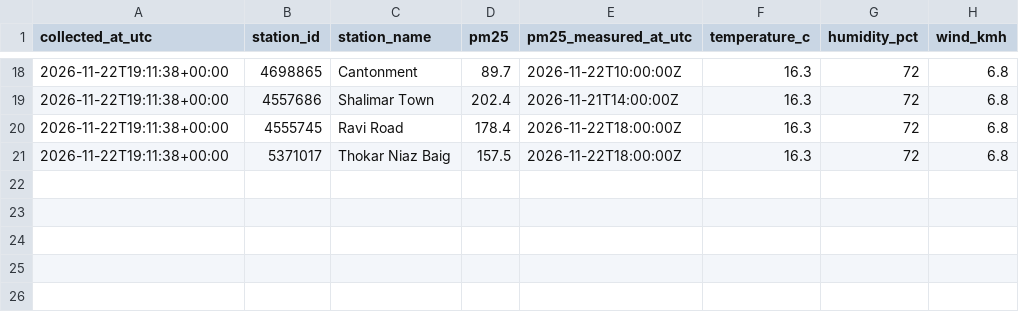
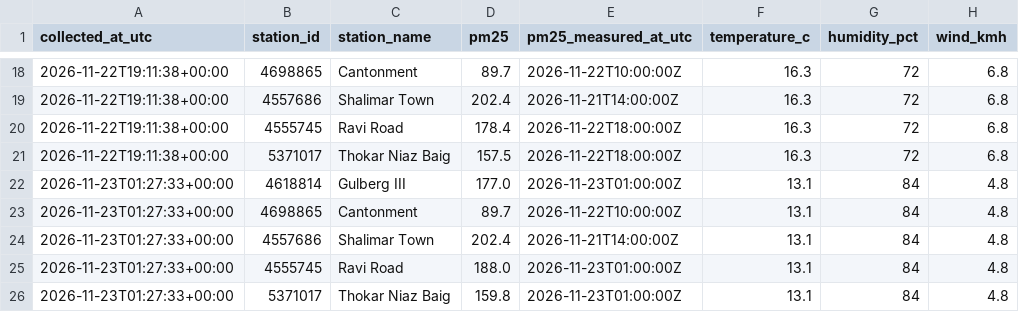
Before and after one commit to sanjum121/lahore-air-quality, a CSV file: data/live.csv, drawn as a sheet; only a part is shown, gaps mark what is left out; the diff names each change by its address in the sheet, - before the commit and + after, or states it on an @@ line.

```diff
--- a/data/live.csv
+++ b/data/live.csv
+row 22: 2026-11-23T01:27:33+00:00 | 4618814 | Gulberg III | 177.0 | 2026-11-23T01:00:00Z | 13.1 | 84 | 4.8
+row 23: 2026-11-23T01:27:33+00:00 | 4698865 | Cantonment | 89.7 | 2026-11-22T10:00:00Z | 13.1 | 84 | 4.8
+row 24: 2026-11-23T01:27:33+00:00 | 4557686 | Shalimar Town | 202.4 | 2026-11-21T14:00:00Z | 13.1 | 84 | 4.8
+row 25: 2026-11-23T01:27:33+00:00 | 4555745 | Ravi Road | 188.0 | 2026-11-23T01:00:00Z | 13.1 | 84 | 4.8
+row 26: 2026-11-23T01:27:33+00:00 | 5371017 | Thokar Niaz Baig | 159.8 | 2026-11-23T01:00:00Z | 13.1 | 84 | 4.8
```
Also changed, not shown: 1 other file.
